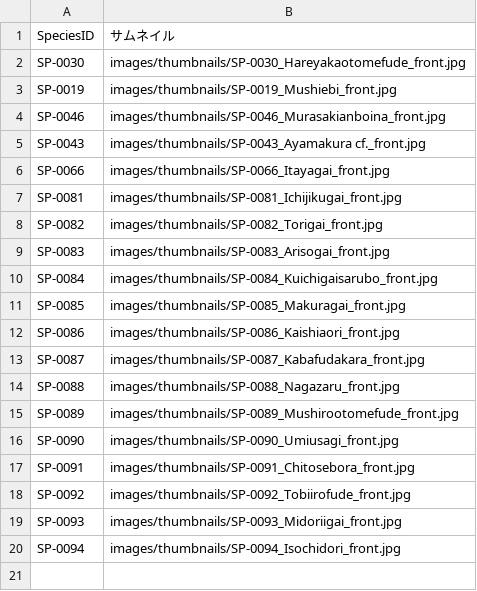
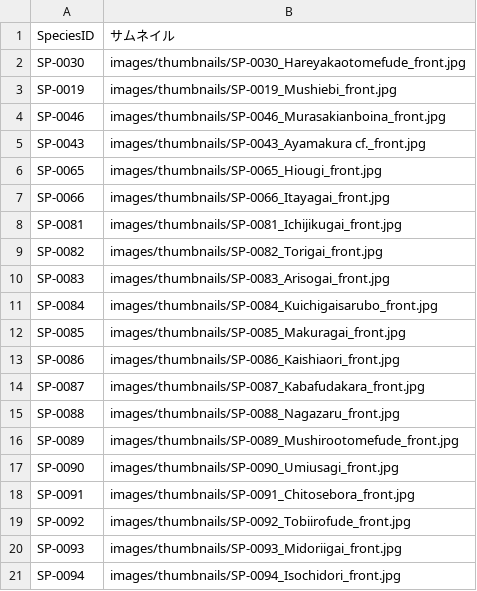
Before and after one commit to frog3064-sys/kagoshima-mollusk-guide, a CSV file: data/thumbnails.csv, drawn as a sheet.

```diff
--- a/data/thumbnails.csv
+++ b/data/thumbnails.csv
@@ -5,2 +5,3 @@ SP-0046,images/thumbnails/SP-0046_Murasakianboina_front.jpg
 SP-0043,images/thumbnails/SP-0043_Ayamakura cf._front.jpg
+SP-0065,images/thumbnails/SP-0065_Hiougi_front.jpg
 SP-0066,images/thumbnails/SP-0066_Itayagai_front.jpg
```
Also changed, not shown: data/photos.csv, data/references.csv, 6 other files.
